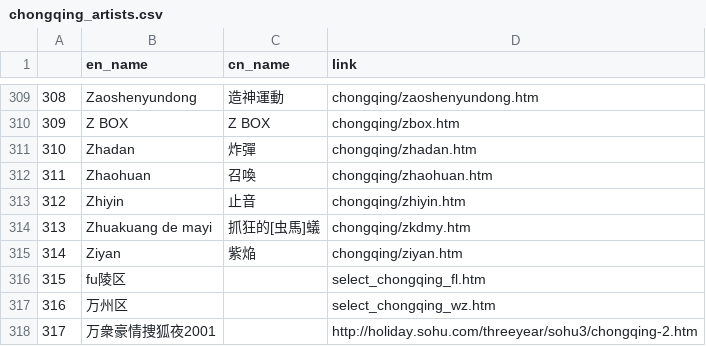
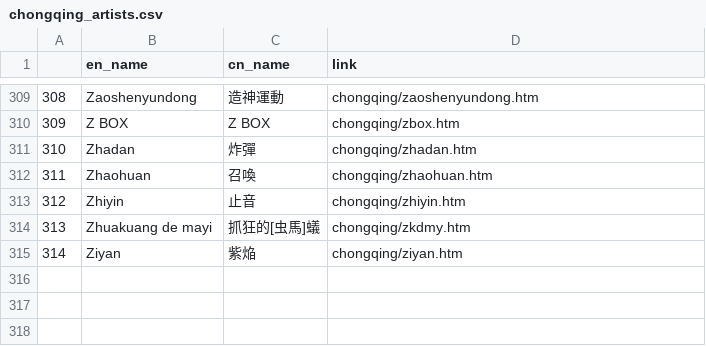
Before and after one commit to mercurydrinker/mercurydrinker.github.io, a CSV file: yaogun/chongqing_artists.csv, drawn as a sheet; only a part is shown, gaps mark what is left out; the diff names each change by its address in the sheet, - before the commit and + after, or states it on an @@ line.

```diff
--- a/yaogun/chongqing_artists.csv
+++ b/yaogun/chongqing_artists.csv
-row 316: 315 | fu陵区 |  | select_chongqing_fl.htm
-row 317: 316 | 万州区 |  | select_chongqing_wz.htm
-row 318: 317 | 万衆豪情捜狐夜2001 |  | http://holiday.sohu.com/threeyear/sohu3/chongqing-2.htm
```
Also changed, not shown: yaogun/shanghai_artists.csv.
